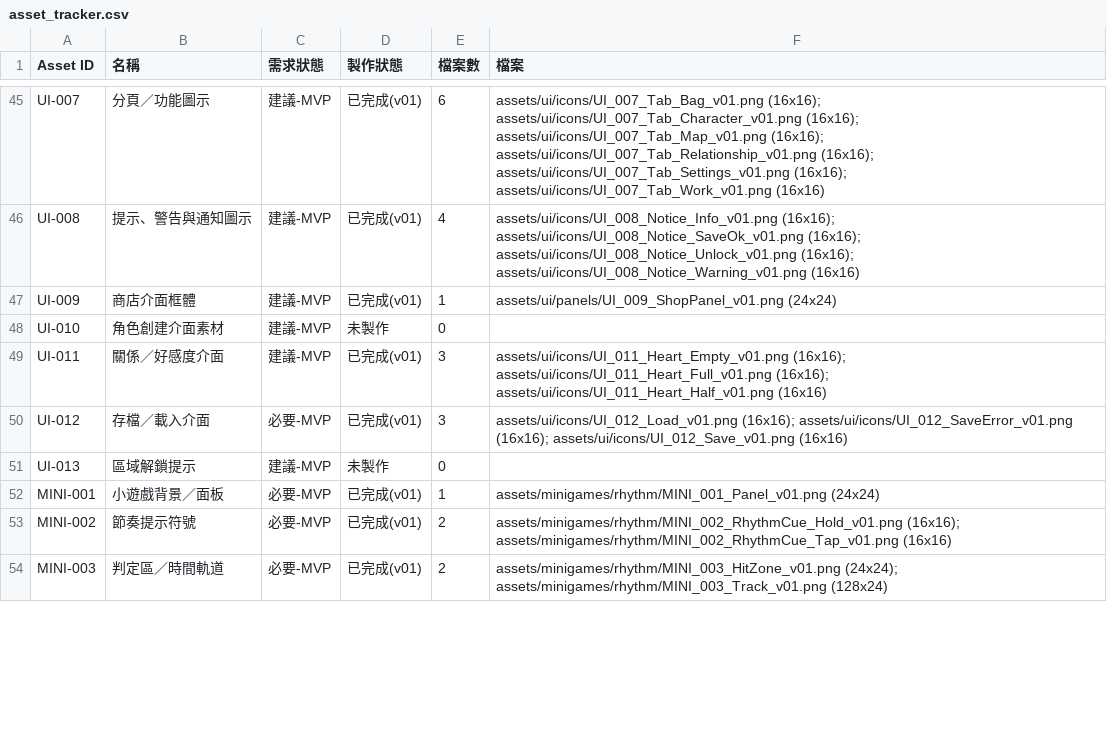
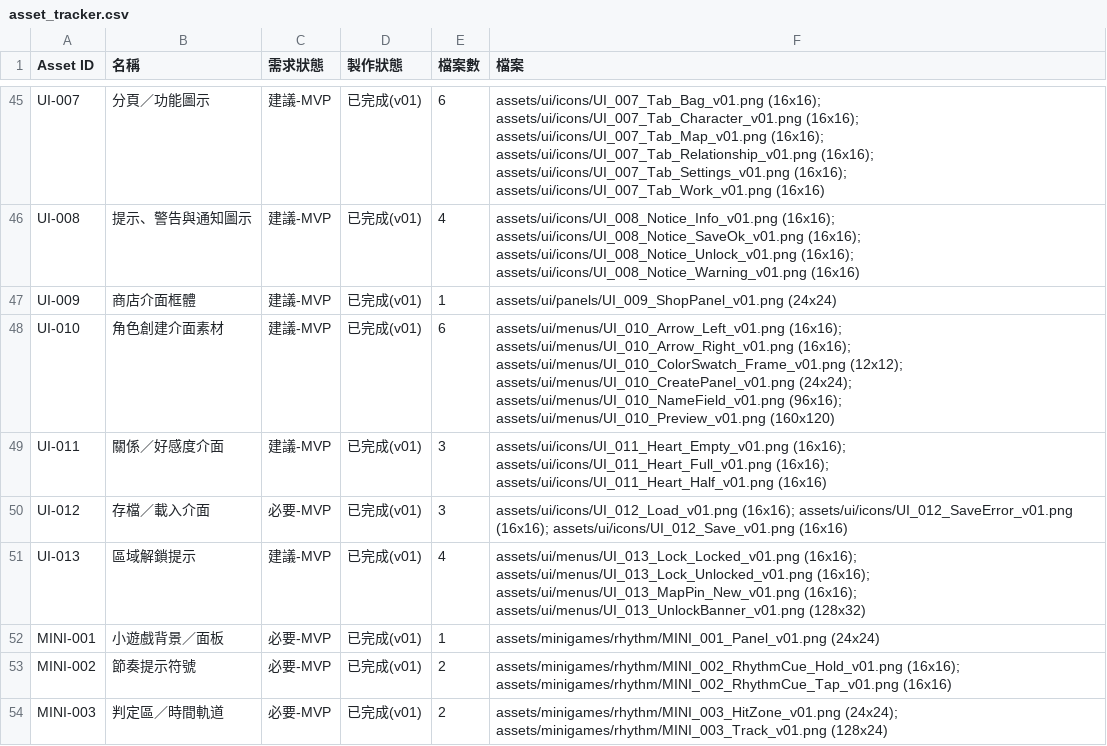
Before and after one commit to Anewlearner1/life, a CSV file: assets/asset_tracker.csv, drawn as a sheet; only a part is shown, gaps mark what is left out; the diff covers the shown part only.

```diff
--- a/assets/asset_tracker.csv
+++ b/assets/asset_tracker.csv
@@ -47,6 +47,6 @@ UI-008,提示、警告與通知圖示,建議-MVP,已完成(v01),4,assets/ui/icon
 UI-009,商店介面框體,建議-MVP,已完成(v01),1,assets/ui/panels/UI_009_ShopPanel_v01.png (24x24)
-UI-010,角色創建介面素材,建議-MVP,未製作,0,
+UI-010,角色創建介面素材,建議-MVP,已完成(v01),6,assets/ui/menus/UI_010_Arrow_Left_v01.png (16x16); assets/ui/menus/UI_010_Arrow_Right_v01.png (16x16); assets/ui/menus/UI_010_ColorSwatch_Frame_v01.png (12x12); assets/ui/menus/UI_010_CreatePanel_v01.png (24x24); assets/ui/menus/UI_010_NameField_v01.png (96x16); assets/ui/menus/UI_010_Preview_v01.png (160x120)
 UI-011,關係／好感度介面,建議-MVP,已完成(v01),3,assets/ui/icons/UI_011_Heart_Empty_v01.png (16x16); assets/ui/icons/UI_011_Heart_Full_v01.png (16x16); assets/ui/icons/UI_011_Heart_Half_v01.png (16x16)
 UI-012,存檔／載入介面,必要-MVP,已完成(v01),3,assets/ui/icons/UI_012_Load_v01.png (16x16); assets/ui/icons/UI_012_SaveError_v01.png (16x16); assets/ui/icons/UI_012_Save_v01.png (16x16)
-UI-013,區域解鎖提示,建議-MVP,未製作,0,
+UI-013,區域解鎖提示,建議-MVP,已完成(v01),4,assets/ui/menus/UI_013_Lock_Locked_v01.png (16x16); assets/ui/menus/UI_013_Lock_Unlocked_v01.png (16x16); assets/ui/menus/UI_013_MapPin_New_v01.png (16x16); assets/ui/menus/UI_013_UnlockBanner_v01.png (128x32)
 MINI-001,小遊戲背景／面板,必要-MVP,已完成(v01),1,assets/minigames/rhythm/MINI_001_Panel_v01.png (24x24)
```
Also changed, not shown: 10 edited cells elsewhere in this file, 38 other files.
